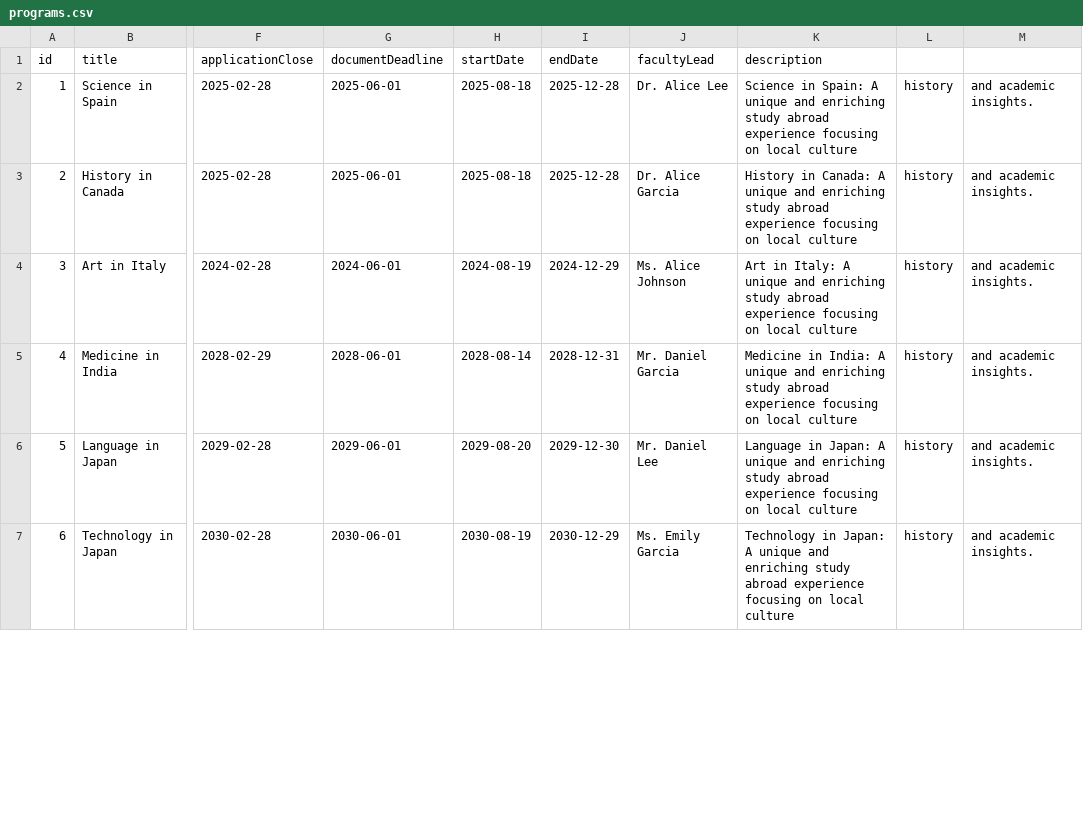
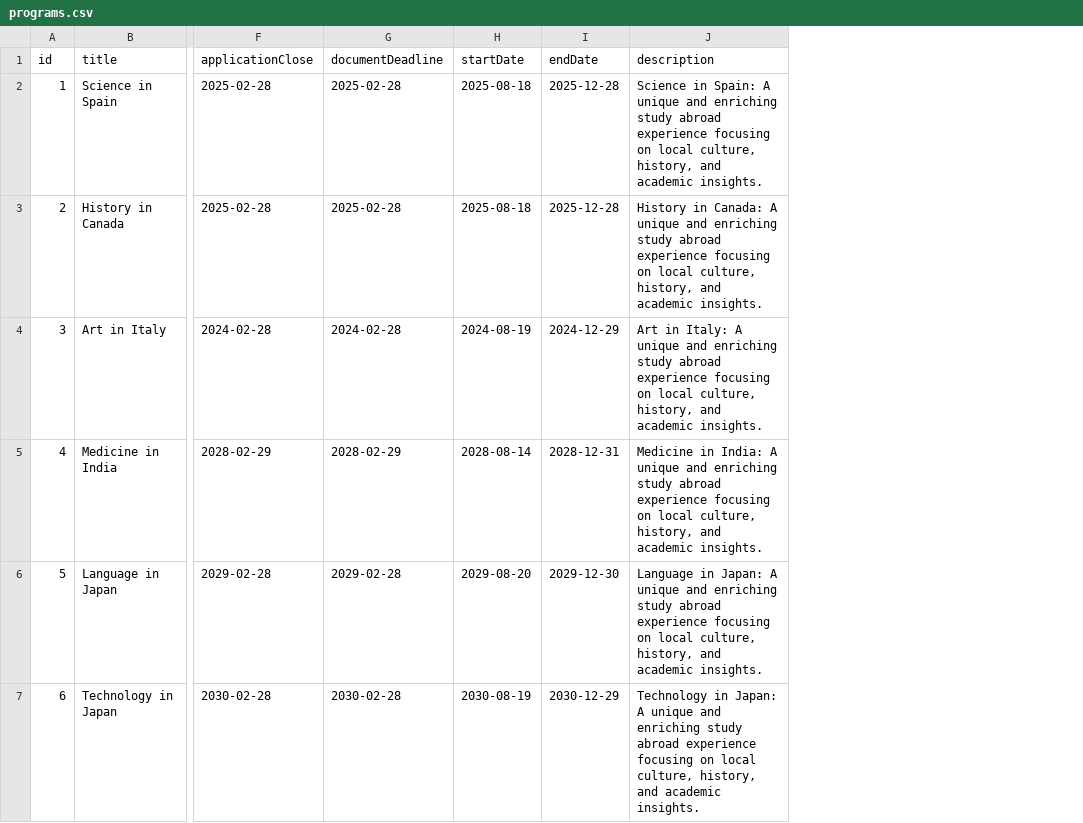
Before and after one commit to eojduc/458abroad, a CSV file: src/main/resources/data/programs.csv, drawn as a sheet; only a part is shown, gaps mark what is left out; removed rows and columns are numbered as before the commit, all else as after; the diff covers the shown part only; the diff names each change by its address in the sheet, - before the commit and + after, or states it on an @@ line.

```diff
--- a/src/main/resources/data/programs.csv
+++ b/src/main/resources/data/programs.csv
-column J (facultyLead), rows 2-7: Dr. Alice Lee | Dr. Alice Garcia | Ms. Alice Johnson | Mr. Daniel Garcia | Mr. Daniel Lee | Ms. Emily Garcia
-column L, rows 2-7: all history
-column M, rows 2-7: all and academic insights.
-G2:G3 (documentDeadline): 2025-06-01
+G2:G3 (documentDeadline): 2025-02-28
-J2 (description): …on local culture
+J2 (description): …on local culture, history, and academic insights.
-J3 (description): …on local culture
+J3 (description): …on local culture, history, and academic insights.
-G4 (documentDeadline): 2024-06-01
+G4 (documentDeadline): 2024-02-28
-J4 (description): …on local culture
+J4 (description): …on local culture, history, and academic insights.
-G5 (documentDeadline): 2028-06-01
+G5 (documentDeadline): 2028-02-29
-J5 (description): …on local culture
+J5 (description): …on local culture, history, and academic insights.
-G6 (documentDeadline): 2029-06-01
+G6 (documentDeadline): 2029-02-28
-J6 (description): …on local culture
+J6 (description): …on local culture, history, and academic insights.
-G7 (documentDeadline): 2030-06-01
+G7 (documentDeadline): 2030-02-28
-J7 (description): …on local culture
+J7 (description): …on local culture, history, and academic insights.
```
Also changed, not shown: 10 edited cells elsewhere in this file, src/main/resources/data/applications.csv, src/main/resources/data/local_users.csv, 4 other files.
